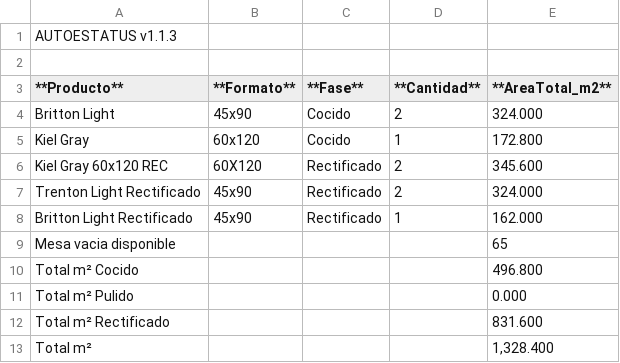
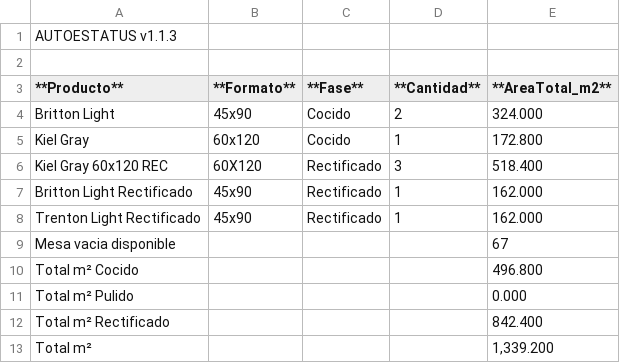
Before and after one commit to Dienicx/AUTOESTATUS, a TSV file: docs/recuento_productos.tsv, drawn as a sheet.

Commit message:
AUTOESTATUS update 2026-04-22 20:21:02

```diff
--- a/docs/recuento_productos.tsv
+++ b/docs/recuento_productos.tsv
@@ -5,9 +5,9 @@ Britton Light	45x90	Cocido	2	324.000
 Kiel Gray	60x120	Cocido	1	172.800
-Kiel Gray 60x120 REC	60X120	Rectificado	2	345.600
-Trenton Light Rectificado	45x90	Rectificado	2	324.000
+Kiel Gray 60x120 REC	60X120	Rectificado	3	518.400
 Britton Light Rectificado	45x90	Rectificado	1	162.000
-Mesa vacia disponible				65
+Trenton Light Rectificado	45x90	Rectificado	1	162.000
+Mesa vacia disponible				67
 Total m² Cocido				496.800
 Total m² Pulido				0.000
-Total m² Rectificado				831.600
-Total m²				1,328.400
+Total m² Rectificado				842.400
+Total m²				1,339.200
```
